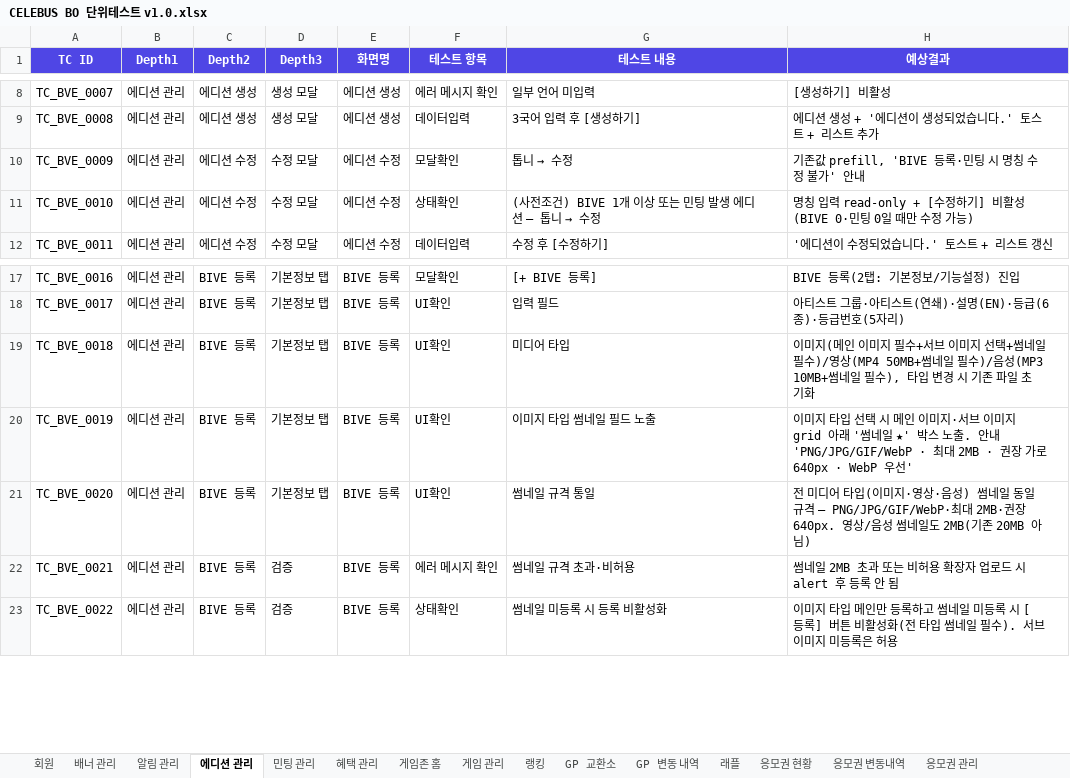
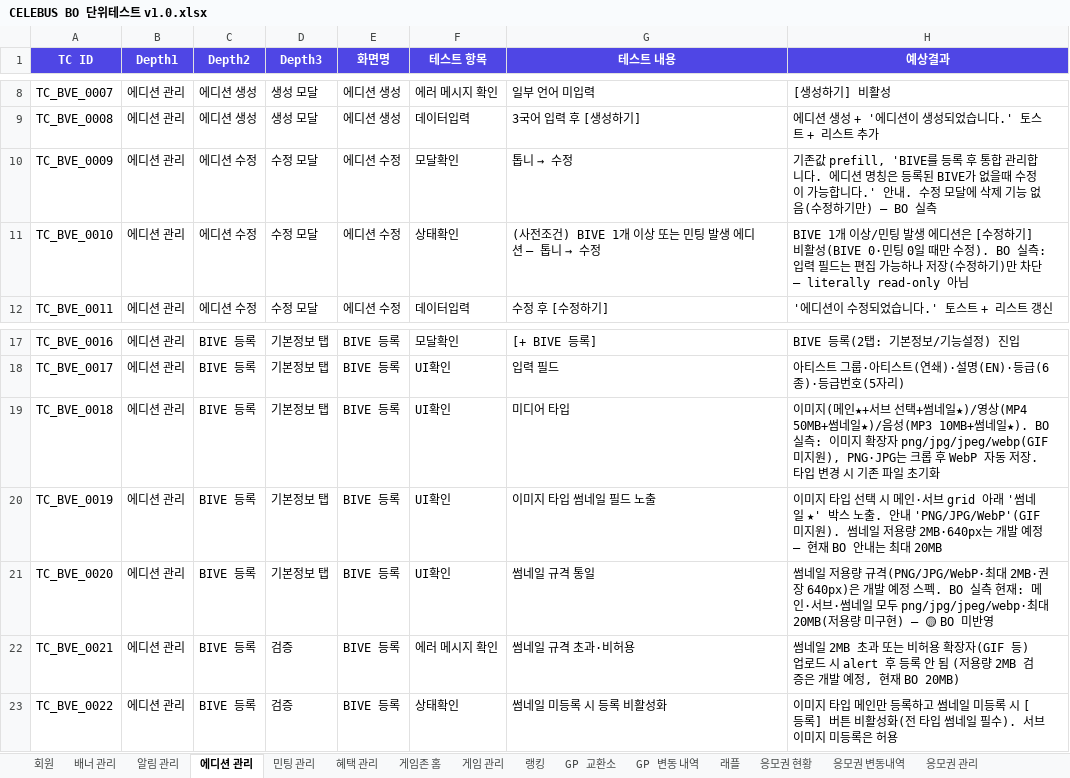
Before and after one commit to GoodBlock-Nill/celebus-admin-doc, an Excel workbook: v2/BO/00-Common/CELEBUS BO 단위테스트 v1.0.xlsx, sheet 에디션 관리, drawn as a sheet; only a part is shown, gaps mark what is left out; values as stored, in another font and other column widths than the file's, no borders; the diff names each change by its address in the sheet, - before the commit and + after, or states it on an @@ line.

```diff
--- a/v2/BO/00-Common/CELEBUS BO 단위테스트 v1.0.xlsx (sheet 에디션 관리)
+++ b/v2/BO/00-Common/CELEBUS BO 단위테스트 v1.0.xlsx (sheet 에디션 관리)
-H10 (예상결과): …값 prefill, 'BIVE 등록·민팅 시 명칭 수정 불가' 안내
+H10 (예상결과): …값 prefill, 'BIVE를 등록 후 통합 관리합니다. 에디션 명칭은 등록된 BIVE가 없을때 수정이 가능합니다.' 안내. 수정 모달에 삭제 기능 없음(수정하기만) — BO 실측
-H11 (예상결과): 명칭 입력 read-only + [수정하기] 비활성(BIVE 0·민팅 0일 때만 수정 가능)
+H11 (예상결과): BIVE 1개 이상/민팅 발생 에디션은 [수정하기] 비활성(BIVE 0·민팅 0일 때만 수정). BO 실측: 입력 필드는 편집 가능하나 저장(수정하기)만 차단 — literally read-only 아님
-H19 (예상결과): …지(메인 이미지 필수+서브 이미지 선택+썸네일 필수)/영상(MP4 50MB+썸네일 필수)/음성(MP3 10MB+썸네일 필수), 타입 변…
+H19 (예상결과): …지(메인★+서브 선택+썸네일★)/영상(MP4 50MB+썸네일★)/음성(MP3 10MB+썸네일★). BO 실측: 이미지 확장자 png/jpg/jpeg/webp(GIF 미지원), PNG·JPG는 크롭 후 WebP 자동 저장. 타입 변…
-H20 (예상결과): …시 메인 이미지·서브 이미지 grid 아래 '썸네일 ★' 박스 노출. 안내 'PNG/JPG/GIF/WebP · 최대 2MB · 권장 가로 640px · WebP 우선'
+H20 (예상결과): …시 메인·서브 grid 아래 '썸네일 ★' 박스 노출. 안내 'PNG/JPG/WebP'(GIF 미지원). 썸네일 저용량 2MB·640px는 개발 예정 — 현재 BO 안내는 최대 20MB
-H21 (예상결과): 전 미디어 타입(이미지·영상·음성) 썸네일 동일 규격 — PNG/JPG/GIF/WebP·최대 2MB·권장 640px. 영상/음성 썸네일도 2MB(기존 20MB 아님)
+H21 (예상결과): 썸네일 저용량 규격(PNG/JPG/WebP·최대 2MB·권장 640px)은 개발 예정 스펙. BO 실측 현재: 메인·서브·썸네일 모두 png/jpg/jpeg/webp·최대 20MB(저용량 미구현) — 🟡 BO 미반영
-H22 (예상결과): …확장자 업로드 시 alert 후 등록 안 됨
+H22 (예상결과): …확장자(GIF 등) 업로드 시 alert 후 등록 안 됨 (저용량 2MB 검증은 개발 예정, 현재 BO 20MB)
```
Also changed, not shown: 9 other files.
